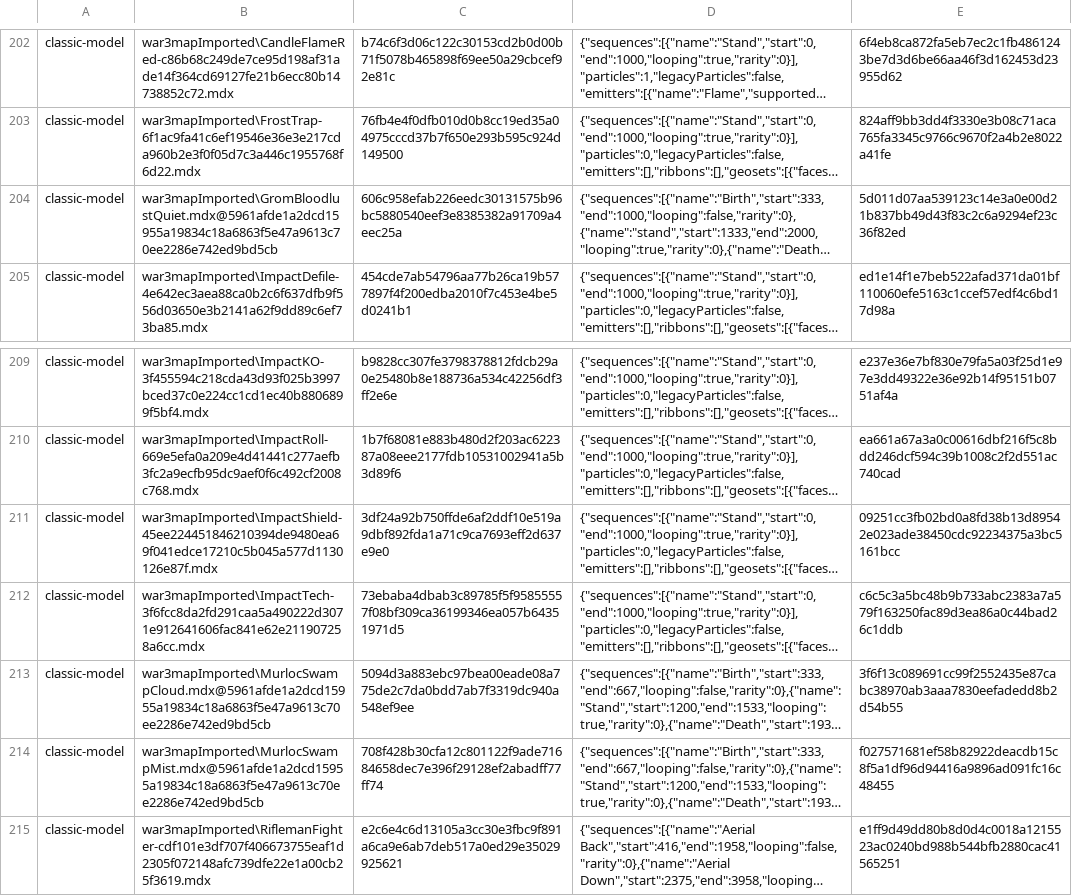
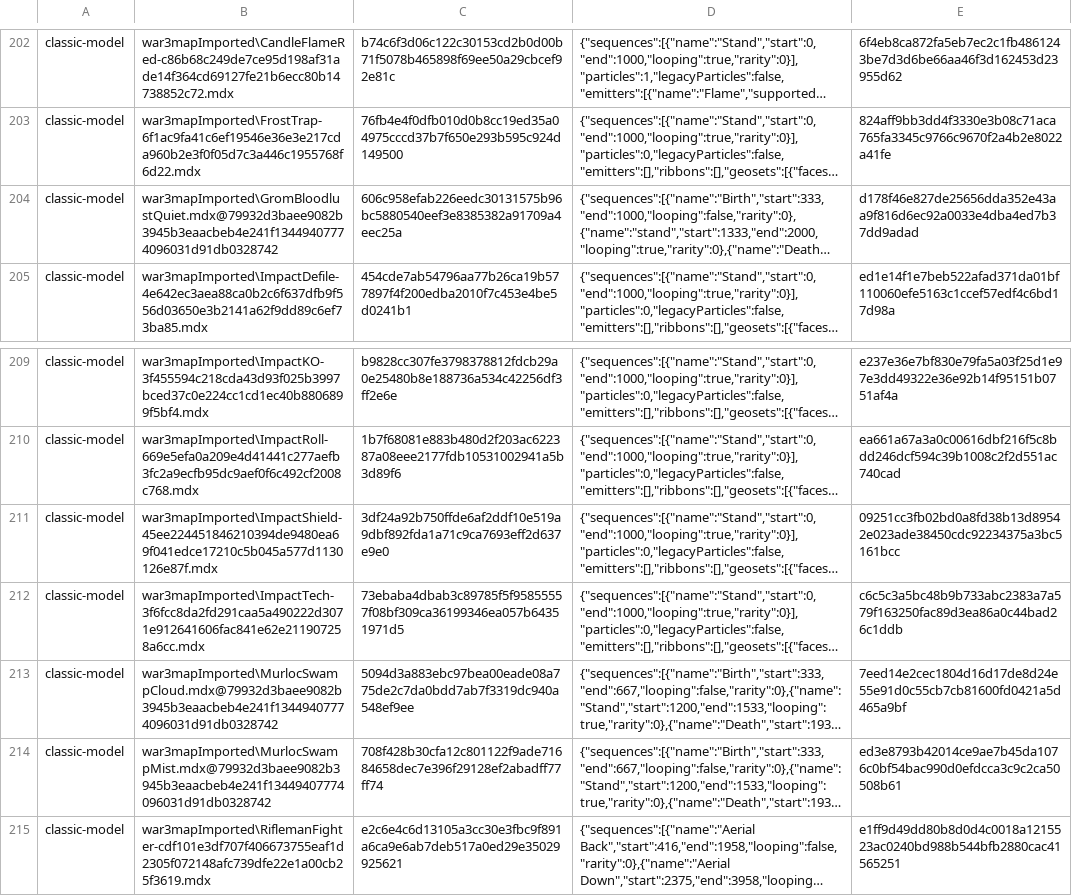
Before and after one commit to tompassarelli/makgora, a TSV file: ts/scripts/wisp/cue-models.tsv, drawn as a sheet; only a part is shown, gaps mark what is left out; long unchanged cells end in …; the diff names each change by its address in the sheet, - before the commit and + after, or states it on an @@ line.

```diff
--- a/ts/scripts/wisp/cue-models.tsv
+++ b/ts/scripts/wisp/cue-models.tsv
-B204: war3mapImported\GromBloodlustQuiet.mdx@5961afde1a2dcd15955a19834c18a6863f5e47a9613c70ee2286e742ed9bd5cb
+B204: war3mapImported\GromBloodlustQuiet.mdx@79932d3baee9082b3945b3eaacbeb4e241f13449407774096031d91db0328742
-E204: 5d011d07aa539123c14e3a0e00d21b837bb49d43f83c2c6a9294ef23c36f82ed
+E204: d178f46e827de25656dda352e43aa9f816d6ec92a0033e4dba4ed7b37dd9adad
-B213: war3mapImported\MurlocSwampCloud.mdx@5961afde1a2dcd15955a19834c18a6863f5e47a9613c70ee2286e742ed9bd5cb
+B213: war3mapImported\MurlocSwampCloud.mdx@79932d3baee9082b3945b3eaacbeb4e241f13449407774096031d91db0328742
-E213: 3f6f13c089691cc99f2552435e87cabc38970ab3aaa7830eefadedd8b2d54b55
+E213: 7eed14e2cec1804d16d17de8d24e55e91d0c55cb7cb81600fd0421a5d465a9bf
-B214: war3mapImported\MurlocSwampMist.mdx@5961afde1a2dcd15955a19834c18a6863f5e47a9613c70ee2286e742ed9bd5cb
+B214: war3mapImported\MurlocSwampMist.mdx@79932d3baee9082b3945b3eaacbeb4e241f13449407774096031d91db0328742
-E214: f027571681ef58b82922deacdb15c8f5a1df96d94416a9896ad091fc16c48455
+E214: ed3e8793b42014ce9ae7b45da1076c0bf54bac990d0efdcca3c9c2ca50508b61
```
